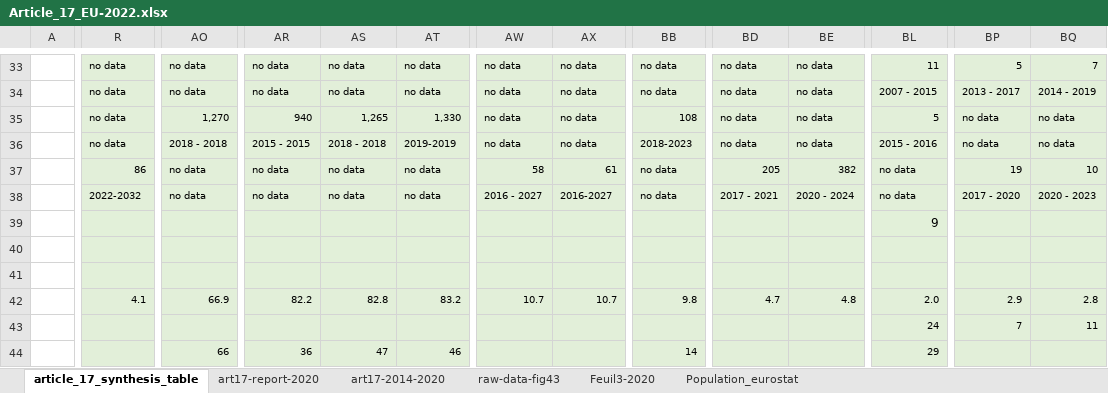
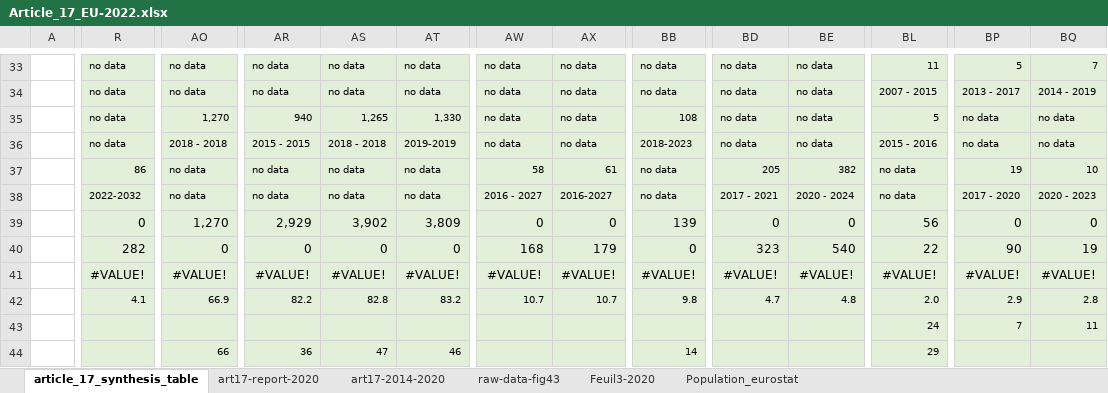
Before and after one commit to ndhuygelaere/waterbasse_uwwtd, an Excel workbook: Article_17_EU-2022.xlsx, sheet article_17_synthesis_table, drawn as a sheet; only a part is shown, gaps mark what is left out; values as stored, in another font and other column widths than the file's, no borders; conditional formats not drawn; removed rows and columns are numbered as before the commit, all else as after; rows hold the shown columns only; the diff covers the shown part only; the diff names each change by its address in the sheet, - before the commit and + after, or states it on an @@ line.

```diff
--- a/Article_17_EU-2022.xlsx (sheet article_17_synthesis_table)
+++ b/Article_17_EU-2022.xlsx (sheet article_17_synthesis_table)
-row 39:  |  |  |  |  |  |  |  |  |  |  | 9
-row 40: (empty)
+row 39:  | 0 | 1,270 | 2,929 | 3,902 | 3,809 | 0 | 0 | 139 | 0 | 0 | 56 | 0 | 0
+row 40:  | 282 | 0 | 0 | 0 | 0 | 168 | 179 | 0 | 323 | 540 | 22 | 90 | 19
-R41: (empty)
+R41: #VALUE!
-AO41: (empty)
+AO41: #VALUE!
-AR41: (empty)
+AR41: #VALUE!
-AS41: (empty)
+AS41: #VALUE!
-AT41: (empty)
+AT41: #VALUE!
-AW41: (empty)
+AW41: #VALUE!
-AX41: (empty)
+AX41: #VALUE!
-BB41: (empty)
+BB41: #VALUE!
-BD41: (empty)
+BD41: #VALUE!
-BE41: (empty)
+BE41: #VALUE!
-BL41: (empty)
+BL41: #VALUE!
-BP41: (empty)
+BP41: #VALUE!
-BQ41: (empty)
+BQ41: #VALUE!
```
Also changed, not shown: 8 edited cells elsewhere in this sheet, sheet art17-report-2020, 1 other file.
